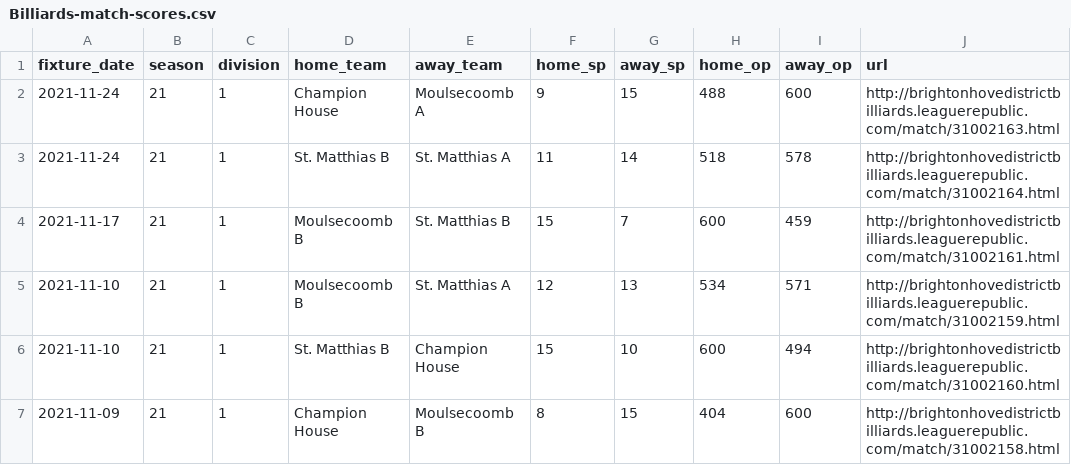
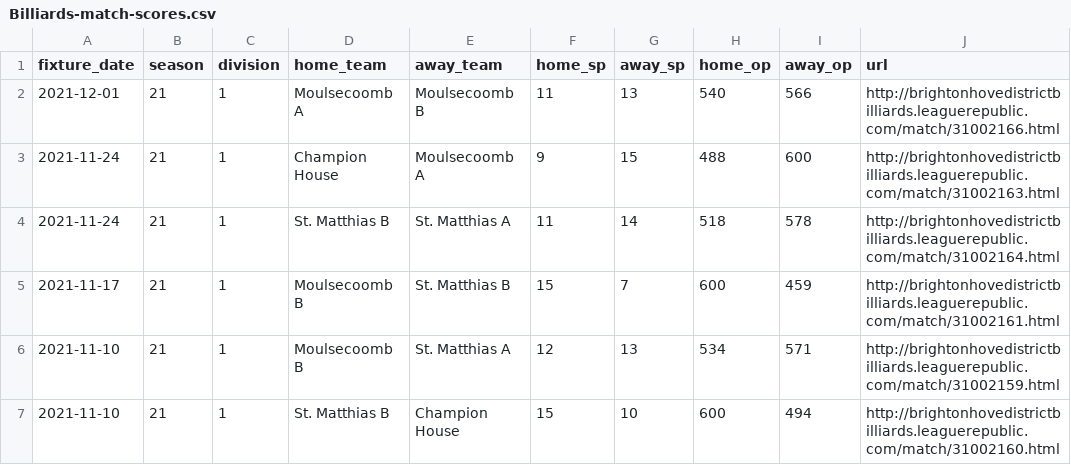
Before and after one commit to sheepworrier/bhdbsl, a CSV file: Billiards-match-scores.csv, drawn as a sheet; only a part is shown; the shorter side is filled out with more unchanged rows; the diff names each change by its address in the sheet, - before the commit and + after, or states it on an @@ line.

```diff
--- a/Billiards-match-scores.csv
+++ b/Billiards-match-scores.csv
+row 2: 2021-12-01 | 21 | 1 | Moulsecoomb A | Moulsecoomb B | 11 | 13 | 540 | 566 | http://brightonhovedistrictbilliards.leaguerepublic.com/match/31002166.html
```
Also changed, not shown: Billiards-frame-scores.csv, New-website-breaks.csv, 2 other files.
